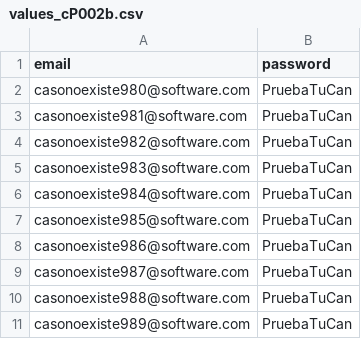
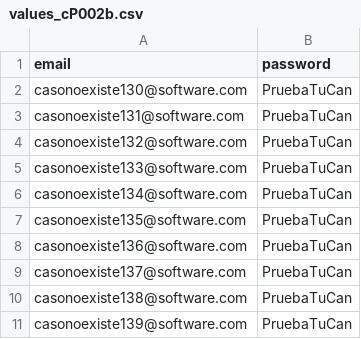
Before and after one commit to MariaFernandaUmbarila/Pruebas-automaticas, a CSV file: values/values_cP002b.csv, drawn as a sheet.

```diff
--- a/values/values_cP002b.csv
+++ b/values/values_cP002b.csv
@@ -1,11 +1,11 @@
 email,password
-casonoexiste980@software.com,PruebaTuCan
-casonoexiste981@software.com,PruebaTuCan
-casonoexiste982@software.com,PruebaTuCan
-casonoexiste983@software.com,PruebaTuCan
-casonoexiste984@software.com,PruebaTuCan
-casonoexiste985@software.com,PruebaTuCan
-casonoexiste986@software.com,PruebaTuCan
-casonoexiste987@software.com,PruebaTuCan
-casonoexiste988@software.com,PruebaTuCan
-casonoexiste989@software.com,PruebaTuCan
+casonoexiste130@software.com,PruebaTuCan
+casonoexiste131@software.com,PruebaTuCan
+casonoexiste132@software.com,PruebaTuCan
+casonoexiste133@software.com,PruebaTuCan
+casonoexiste134@software.com,PruebaTuCan
+casonoexiste135@software.com,PruebaTuCan
+casonoexiste136@software.com,PruebaTuCan
+casonoexiste137@software.com,PruebaTuCan
+casonoexiste138@software.com,PruebaTuCan
+casonoexiste139@software.com,PruebaTuCan
```
Also changed, not shown: results/result_cp001a.csv, values/values_cP001b.csv, 13 other files.
